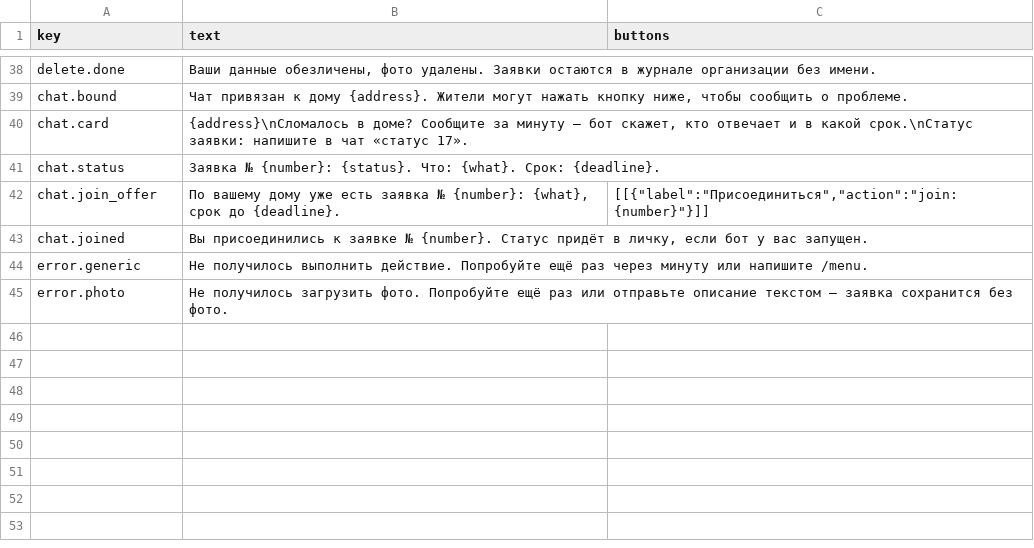
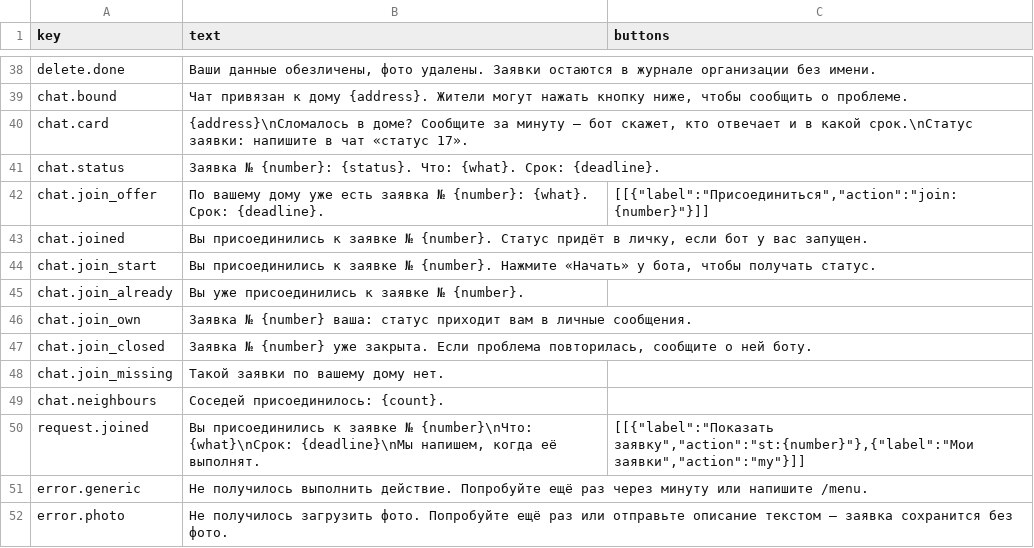
Before and after one commit to MrLincomins/dom-v-srok, a CSV file: docs/texts.csv, drawn as a sheet; only a part is shown, gaps mark what is left out.

Commit message:
присоединиться к заявке соседа в чате, подсказки по словам

```diff
--- a/docs/texts.csv
+++ b/docs/texts.csv
@@ -41,4 +41,11 @@ chat.card;{address}\nСломалось в доме? Сообщите за ми
 chat.status;Заявка № {number}: {status}. Что: {what}. Срок: {deadline}.;
-chat.join_offer;По вашему дому уже есть заявка № {number}: {what}, срок до {deadline}.;[[{"label":"Присоединиться","action":"join:{number}"}]]
+chat.join_offer;По вашему дому уже есть заявка № {number}: {what}. Срок: {deadline}.;[[{"label":"Присоединиться","action":"join:{number}"}]]
 chat.joined;Вы присоединились к заявке № {number}. Статус придёт в личку, если бот у вас запущен.;
+chat.join_start;Вы присоединились к заявке № {number}. Нажмите «Начать» у бота, чтобы получать статус.;
+chat.join_already;Вы уже присоединились к заявке № {number}.;
+chat.join_own;Заявка № {number} ваша: статус приходит вам в личные сообщения.;
+chat.join_closed;Заявка № {number} уже закрыта. Если проблема повторилась, сообщите о ней боту.;
+chat.join_missing;Такой заявки по вашему дому нет.;
+chat.neighbours;Соседей присоединилось: {count}.;
+request.joined;Вы присоединились к заявке № {number}\nЧто: {what}\nСрок: {deadline}\nМы напишем, когда её выполнят.;[[{"label":"Показать заявку","action":"st:{number}"},{"label":"Мои заявки","action":"my"}]]
 error.generic;Не получилось выполнить действие. Попробуйте ещё раз через минуту или напишите /menu.;
```
Also changed, not shown: 6 other files.
